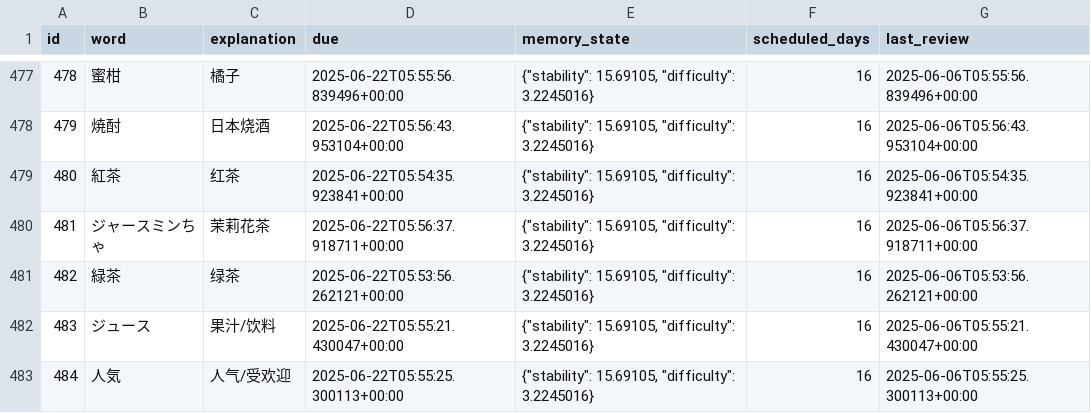
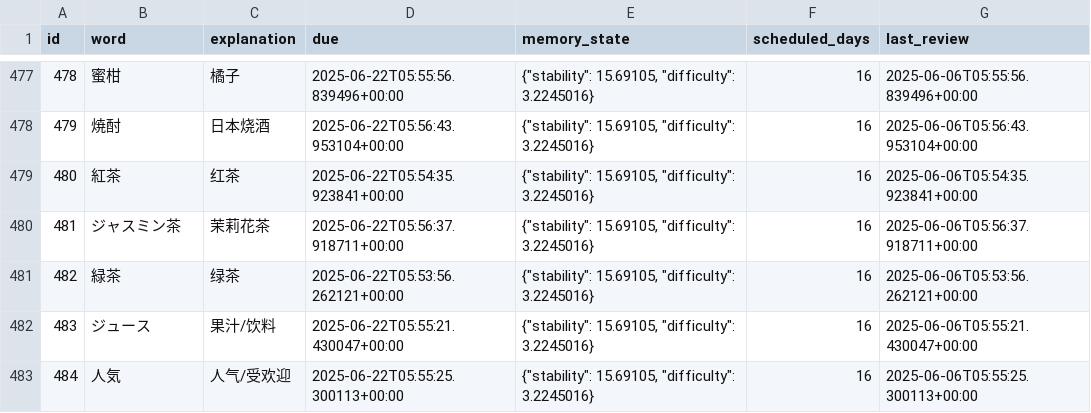
Before and after one commit to LiuZHolmes/TypeMyWord, a CSV file: words/日本語.csv, drawn as a sheet; only a part is shown, gaps mark what is left out; the diff covers the shown part only.

Commit message:
update my word

```diff
--- a/words/日本語.csv
+++ b/words/日本語.csv
@@ -479,3 +479,3 @@ id,word,explanation,due,memory_state,scheduled_days,last_review
 480,紅茶,红茶,2025-06-22T05:54:35.923841+00:00,"{""stability"": 15.69105, ""difficulty"": 3.2245016}",16,2025-06-06T05:54:35.923841+00:00
-481,ジャースミンちゃ,茉莉花茶,2025-06-22T05:56:37.918711+00:00,"{""stability"": 15.69105, ""difficulty"": 3.2245016}",16,2025-06-06T05:56:37.918711+00:00
+481,ジャスミン茶,茉莉花茶,2025-06-22T05:56:37.918711+00:00,"{""stability"": 15.69105, ""difficulty"": 3.2245016}",16,2025-06-06T05:56:37.918711+00:00
 482,緑茶,绿茶,2025-06-22T05:53:56.262121+00:00,"{""stability"": 15.69105, ""difficulty"": 3.2245016}",16,2025-06-06T05:53:56.262121+00:00
```
Also changed, not shown: 26 added rows elsewhere in this file.
